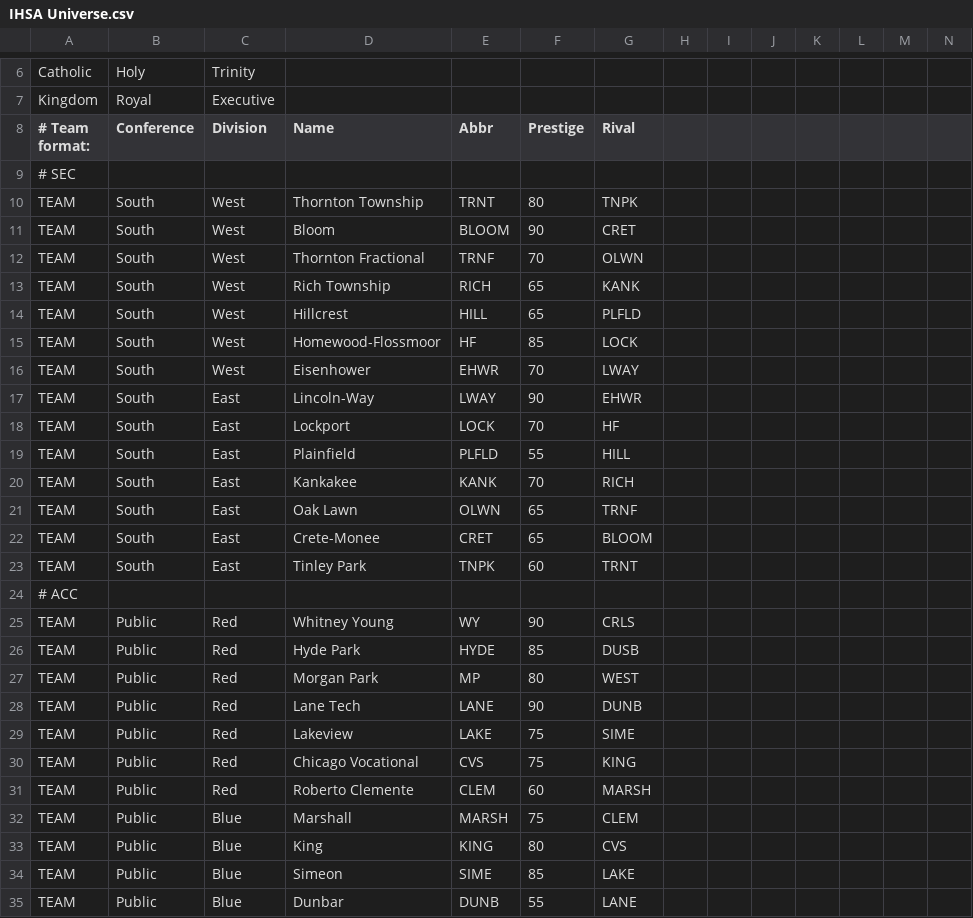
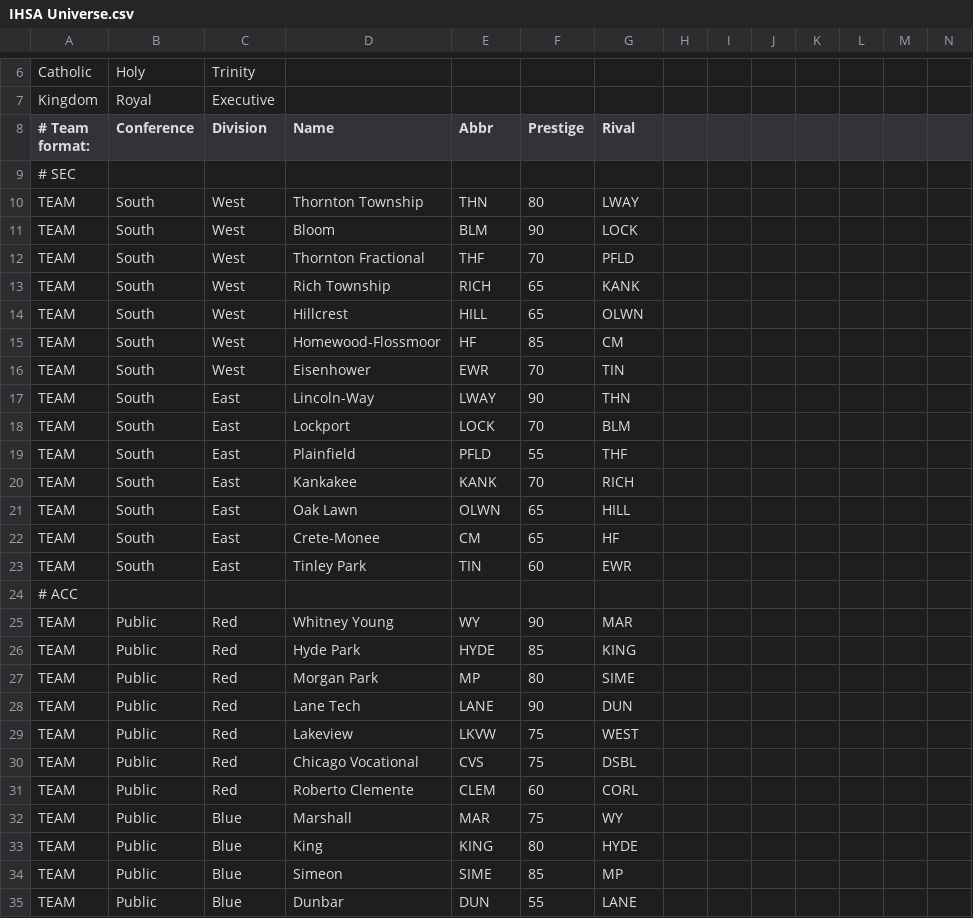
Before and after one commit to herelieszay/CBFII, a CSV file: IHSA Universe.csv, drawn as a sheet; only a part is shown, gaps mark what is left out; the diff covers the shown part only.

Commit message:
Update IHSA Universe.csv

```diff
--- a/IHSA Universe.csv
+++ b/IHSA Universe.csv
@@ -9,27 +9,27 @@ Kingdom,Royal,Executive,,,,,,,,,,,
 # SEC,,,,,,,,,,,,,
-TEAM,South,West,Thornton Township,TRNT,80,TNPK,,,,,,,
-TEAM,South,West,Bloom,BLOOM,90,CRET,,,,,,,
-TEAM,South,West,Thornton Fractional,TRNF,70,OLWN,,,,,,,
+TEAM,South,West,Thornton Township,THN,80,LWAY,,,,,,,
+TEAM,South,West,Bloom,BLM,90,LOCK,,,,,,,
+TEAM,South,West,Thornton Fractional,THF,70,PFLD,,,,,,,
 TEAM,South,West,Rich Township,RICH,65,KANK,,,,,,,
-TEAM,South,West,Hillcrest,HILL,65,PLFLD,,,,,,,
-TEAM,South,West,Homewood-Flossmoor,HF,85,LOCK,,,,,,,
-TEAM,South,West,Eisenhower,EHWR,70,LWAY,,,,,,,
-TEAM,South,East,Lincoln-Way,LWAY,90,EHWR,,,,,,,
-TEAM,South,East,Lockport,LOCK,70,HF,,,,,,,
-TEAM,South,East,Plainfield,PLFLD,55,HILL,,,,,,,
+TEAM,South,West,Hillcrest,HILL,65,OLWN,,,,,,,
+TEAM,South,West,Homewood-Flossmoor,HF,85,CM,,,,,,,
+TEAM,South,West,Eisenhower,EWR,70,TIN,,,,,,,
+TEAM,South,East,Lincoln-Way,LWAY,90,THN,,,,,,,
+TEAM,South,East,Lockport,LOCK,70,BLM,,,,,,,
+TEAM,South,East,Plainfield,PFLD,55,THF,,,,,,,
 TEAM,South,East,Kankakee,KANK,70,RICH,,,,,,,
-TEAM,South,East,Oak Lawn,OLWN,65,TRNF,,,,,,,
-TEAM,South,East,Crete-Monee,CRET,65,BLOOM,,,,,,,
-TEAM,South,East,Tinley Park,TNPK,60,TRNT,,,,,,,
+TEAM,South,East,Oak Lawn,OLWN,65,HILL,,,,,,,
+TEAM,South,East,Crete-Monee,CM,65,HF,,,,,,,
+TEAM,South,East,Tinley Park,TIN,60,EWR,,,,,,,
 # ACC,,,,,,,,,,,,,
-TEAM,Public,Red,Whitney Young,WY,90,CRLS,,,,,,,
-TEAM,Public,Red,Hyde Park,HYDE,85,DUSB,,,,,,,
-TEAM,Public,Red,Morgan Park,MP,80,WEST,,,,,,,
-TEAM,Public,Red,Lane Tech,LANE,90,DUNB,,,,,,,
-TEAM,Public,Red,Lakeview,LAKE,75,SIME,,,,,,,
-TEAM,Public,Red,Chicago Vocational,CVS,75,KING,,,,,,,
-TEAM,Public,Red,Roberto Clemente,CLEM,60,MARSH,,,,,,,
-TEAM,Public,Blue,Marshall,MARSH,75,CLEM,,,,,,,
-TEAM,Public,Blue,King,KING,80,CVS,,,,,,,
-TEAM,Public,Blue,Simeon,SIME,85,LAKE,,,,,,,
-TEAM,Public,Blue,Dunbar,DUNB,55,LANE,,,,,,,
+TEAM,Public,Red,Whitney Young,WY,90,MAR,,,,,,,
+TEAM,Public,Red,Hyde Park,HYDE,85,KING,,,,,,,
+TEAM,Public,Red,Morgan Park,MP,80,SIME,,,,,,,
+TEAM,Public,Red,Lane Tech,LANE,90,DUN,,,,,,,
+TEAM,Public,Red,Lakeview,LKVW,75,WEST,,,,,,,
+TEAM,Public,Red,Chicago Vocational,CVS,75,DSBL,,,,,,,
+TEAM,Public,Red,Roberto Clemente,CLEM,60,CORL,,,,,,,
+TEAM,Public,Blue,Marshall,MAR,75,WY,,,,,,,
+TEAM,Public,Blue,King,KING,80,HYDE,,,,,,,
+TEAM,Public,Blue,Simeon,SIME,85,MP,,,,,,,
+TEAM,Public,Blue,Dunbar,DUN,55,LANE,,,,,,,
```
Also changed, not shown: 85 edited cells elsewhere in this file.
